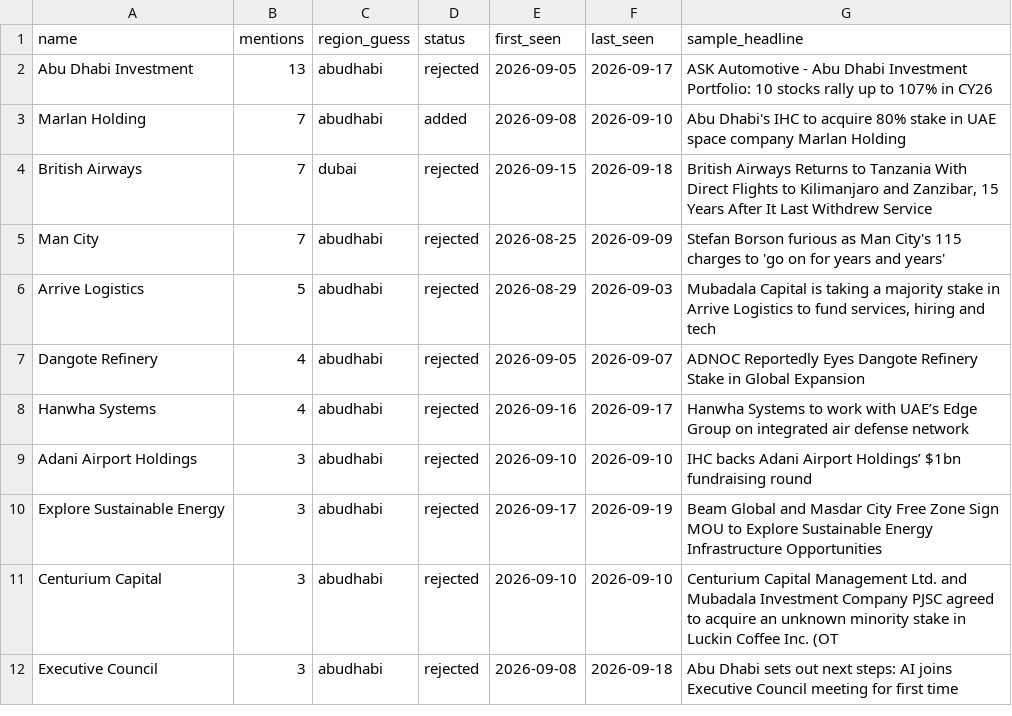
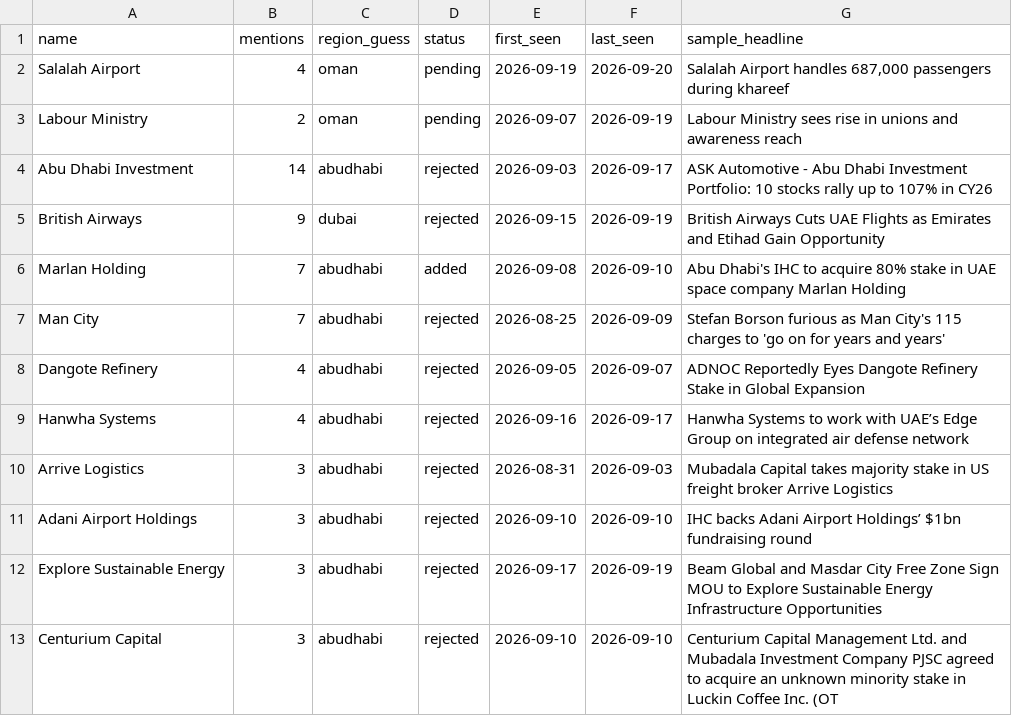
Before and after one commit to qizhangumich/power_network, a CSV file: data/institution_candidates.csv, drawn as a sheet; only a part is shown; the shorter side is filled out with more unchanged rows; removed rows and columns are numbered as before the commit, all else as after; the diff names each change by its address in the sheet, - before the commit and + after, or states it on an @@ line.

```diff
--- a/data/institution_candidates.csv
+++ b/data/institution_candidates.csv
+row 2: Salalah Airport | 4 | oman | pending | 2026-09-19 | 2026-09-20 | Salalah Airport handles 687,000 passengers during khareef
+row 3: Labour Ministry | 2 | oman | pending | 2026-09-07 | 2026-09-19 | Labour Ministry sees rise in unions and awareness reach
-B4 (mentions): 13
+B4 (mentions): 14
-E4 (first_seen): 2026-09-05
+E4 (first_seen): 2026-09-03
+row 5: British Airways | 9 | dubai | rejected | 2026-09-15 | 2026-09-19 | British Airways Cuts UAE Flights as Emirates and Etihad Gain Opportunity
-row 4: British Airways | 7 | dubai | rejected | 2026-09-15 | 2026-09-18 | British Airways Returns to Tanzania With Direct Flights to Kilimanjaro and Zanzibar, 15 Years After It Last Withdrew Service
-row 6: Arrive Logistics | 5 | abudhabi | rejected | 2026-08-29 | 2026-09-03 | Mubadala Capital is taking a majority stake in Arrive Logistics to fund services, hiring and tech
+row 10: Arrive Logistics | 3 | abudhabi | rejected | 2026-08-31 | 2026-09-03 | Mubadala Capital takes majority stake in US freight broker Arrive Logistics
```
Also changed, not shown: data/backfill_queue.csv, data/people.csv, 19 other files.
